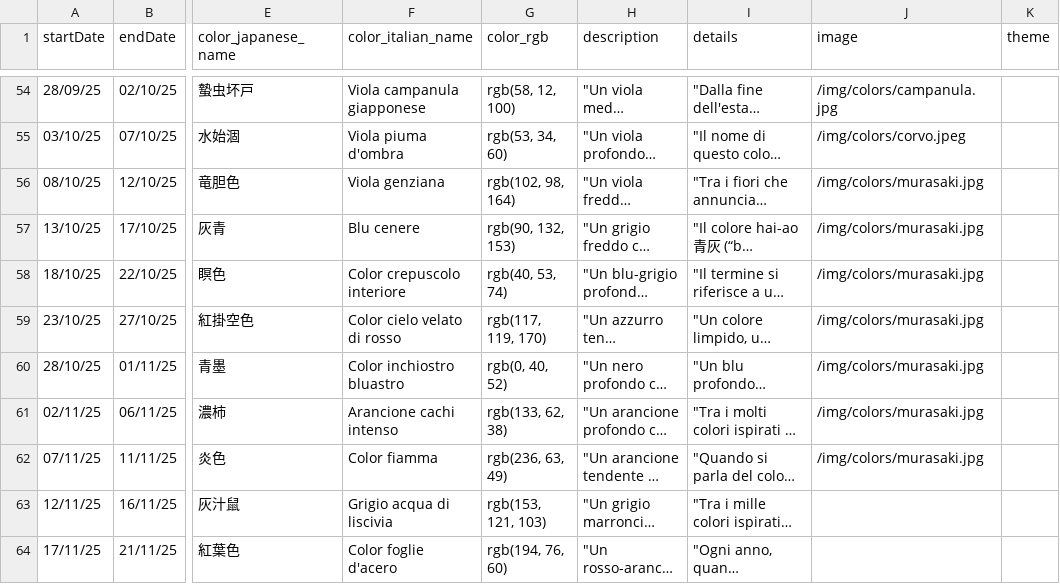
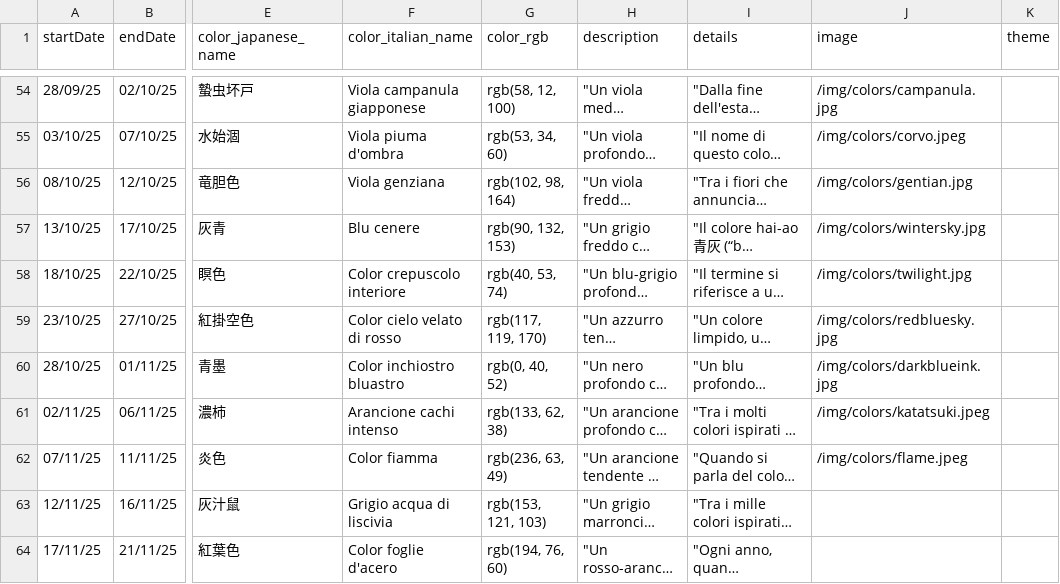
Before and after one commit to silvia8gasparini/Shiori-to-iro-no-ibuki_Backend_Capstone_Project, a CSV file: src/main/resources/colors.csv, drawn as a sheet; only a part is shown, gaps mark what is left out; long unchanged cells end in …; the diff names each change by its address in the sheet, - before the commit and + after, or states it on an @@ line.

Commit message:
Update colors.csv

```diff
--- a/src/main/resources/colors.csv
+++ b/src/main/resources/colors.csv
-J56 (image): /img/colors/murasaki.jpg
+J56 (image): /img/colors/gentian.jpg
-J57 (image): /img/colors/murasaki.jpg
+J57 (image): /img/colors/wintersky.jpg
-J58 (image): /img/colors/murasaki.jpg
+J58 (image): /img/colors/twilight.jpg
-J59 (image): /img/colors/murasaki.jpg
+J59 (image): /img/colors/redbluesky.jpg
-J60 (image): /img/colors/murasaki.jpg
+J60 (image): /img/colors/darkblueink.jpg
-J61 (image): /img/colors/murasaki.jpg
+J61 (image): /img/colors/katatsuki.jpeg
-J62 (image): /img/colors/murasaki.jpg
+J62 (image): /img/colors/flame.jpeg
```
